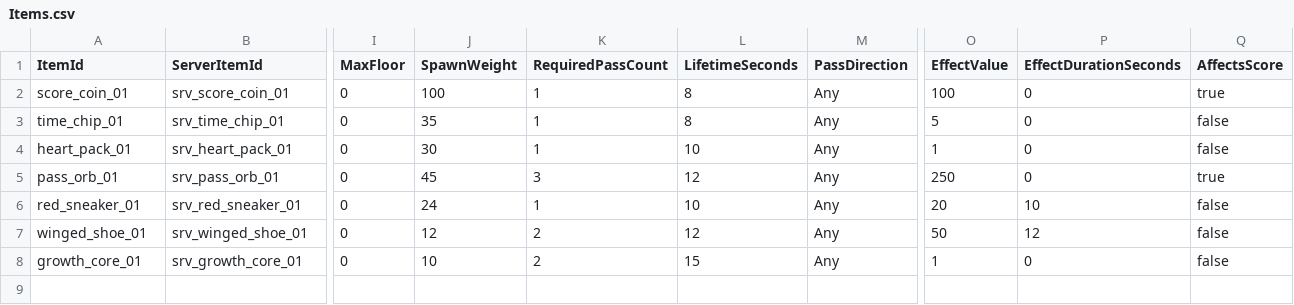
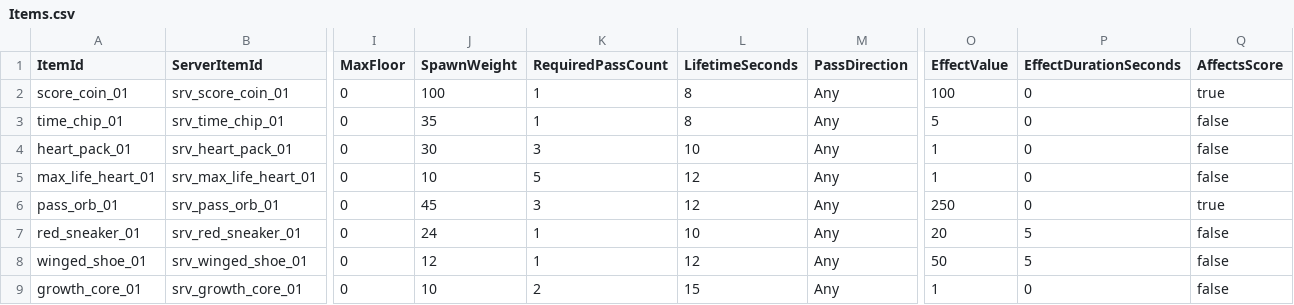
Before and after one commit to 1rhythm-git/PH, a CSV file: Assets/_Project/Data/Tables/Items.csv, drawn as a sheet; only a part is shown, gaps mark what is left out; addresses are those after the commit; rows hold the shown columns only; the diff names each change by its address in the sheet, - before the commit and + after, or states it on an @@ line.

Commit message:
Add item progression and refactor gameplay systems

```diff
--- a/Assets/_Project/Data/Tables/Items.csv
+++ b/Assets/_Project/Data/Tables/Items.csv
-K4 (RequiredPassCount): 1
+K4 (RequiredPassCount): 3
+row 5: max_life_heart_01 | srv_max_life_heart_01 | 0 | 10 | 5 | 12 | Any | 1 | 0 | false
-P7 (EffectDurationSeconds): 10
+P7 (EffectDurationSeconds): 5
-K8 (RequiredPassCount): 2
+K8 (RequiredPassCount): 1
-P8 (EffectDurationSeconds): 12
+P8 (EffectDurationSeconds): 5
```
Also changed, not shown: Assets/_Project/Data/Tables/ItemIcons.csv, 44 other files.
